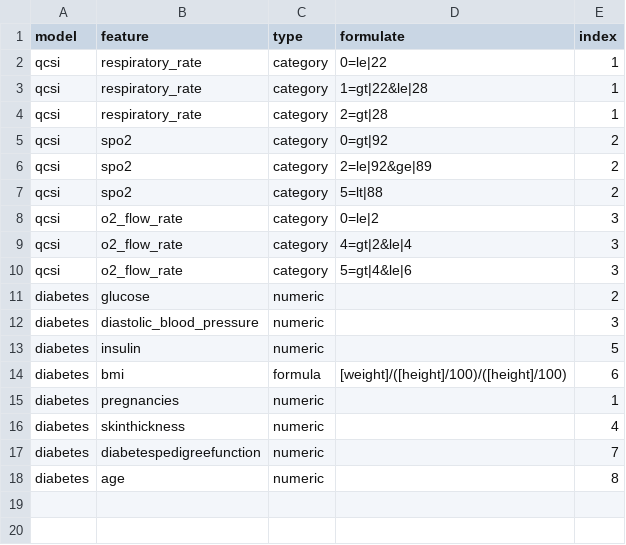
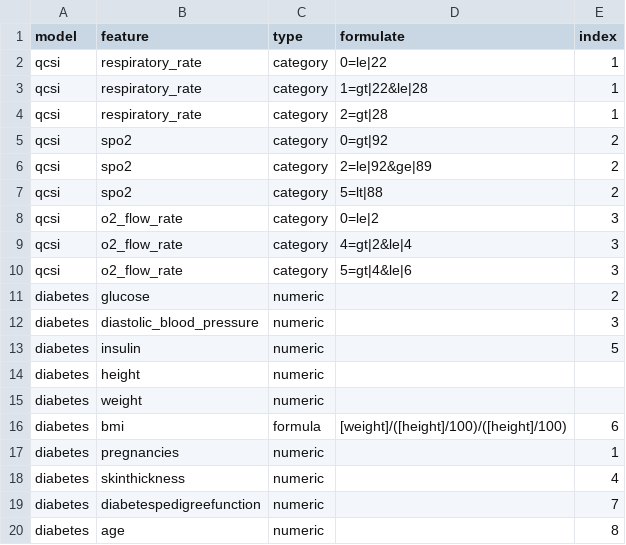
Before and after one commit to DHLab-TSENG/MoCab, a CSV file: config/transformation.csv, drawn as a sheet; the diff names each change by its address in the sheet, - before the commit and + after, or states it on an @@ line.

```diff
--- a/config/transformation.csv
+++ b/config/transformation.csv
+row 14: diabetes | height | numeric
+row 15: diabetes | weight | numeric
```
Also changed, not shown: 18 other files.
